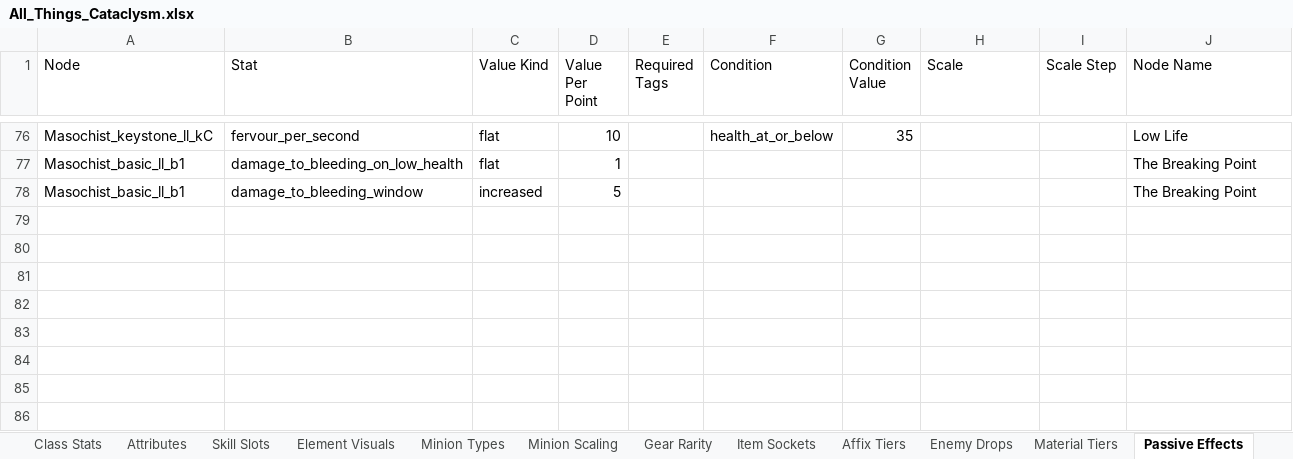
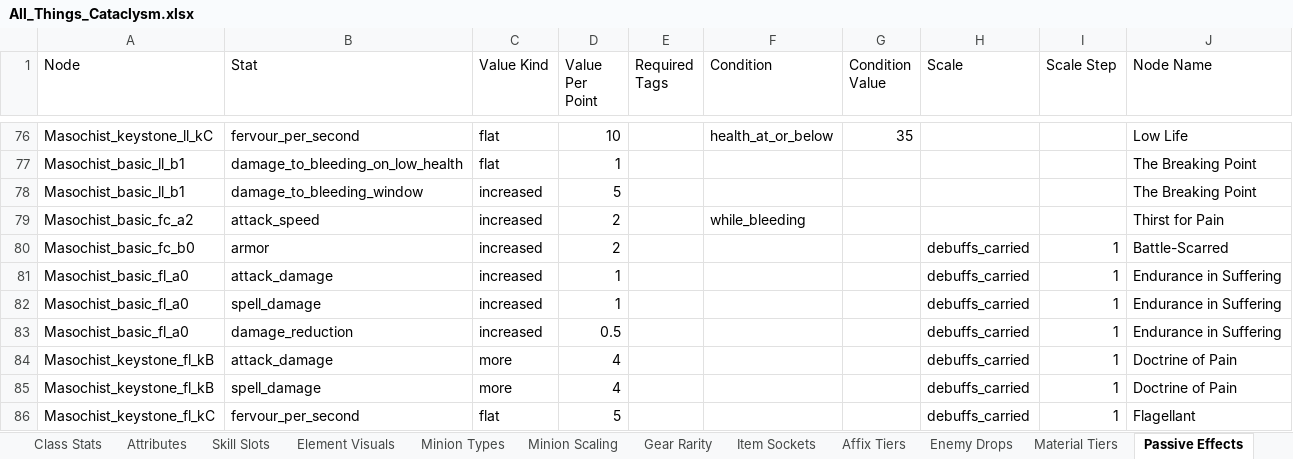
Before and after one commit to sdubois777/Cataclysm, an Excel workbook: docs/All_Things_Cataclysm.xlsx, sheet Passive Effects, drawn as a sheet; only a part is shown, gaps mark what is left out; values as stored, in another font and other column widths than the file's, no borders; the diff names each change by its address in the sheet, - before the commit and + after, or states it on an @@ line.

```diff
--- a/docs/All_Things_Cataclysm.xlsx (sheet Passive Effects)
+++ b/docs/All_Things_Cataclysm.xlsx (sheet Passive Effects)
+row 79: Masochist_basic_fc_a2 | attack_speed | increased | 2 |  | while_bleeding |  |  |  | Thirst for Pain
+row 80: Masochist_basic_fc_b0 | armor | increased | 2 |  |  |  | debuffs_carried | 1 | Battle-Scarred
+row 81: Masochist_basic_fl_a0 | attack_damage | increased | 1 |  |  |  | debuffs_carried | 1 | Endurance in Suffering
+row 82: Masochist_basic_fl_a0 | spell_damage | increased | 1 |  |  |  | debuffs_carried | 1 | Endurance in Suffering
+row 83: Masochist_basic_fl_a0 | damage_reduction | increased | 0.5 |  |  |  | debuffs_carried | 1 | Endurance in Suffering
+row 84: Masochist_keystone_fl_kB | attack_damage | more | 4 |  |  |  | debuffs_carried | 1 | Doctrine of Pain
+row 85: Masochist_keystone_fl_kB | spell_damage | more | 4 |  |  |  | debuffs_carried | 1 | Doctrine of Pain
+row 86: Masochist_keystone_fl_kC | fervour_per_second | flat | 5 |  |  |  | debuffs_carried | 1 | Flagellant
```
Also changed, not shown: 23 other files.
